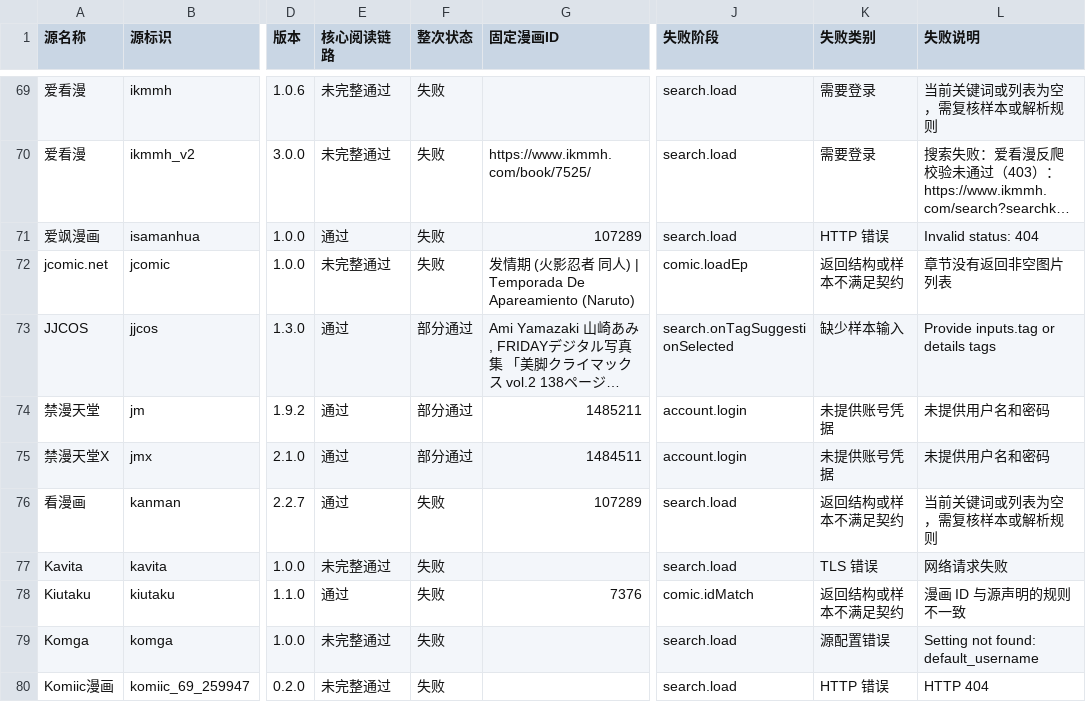
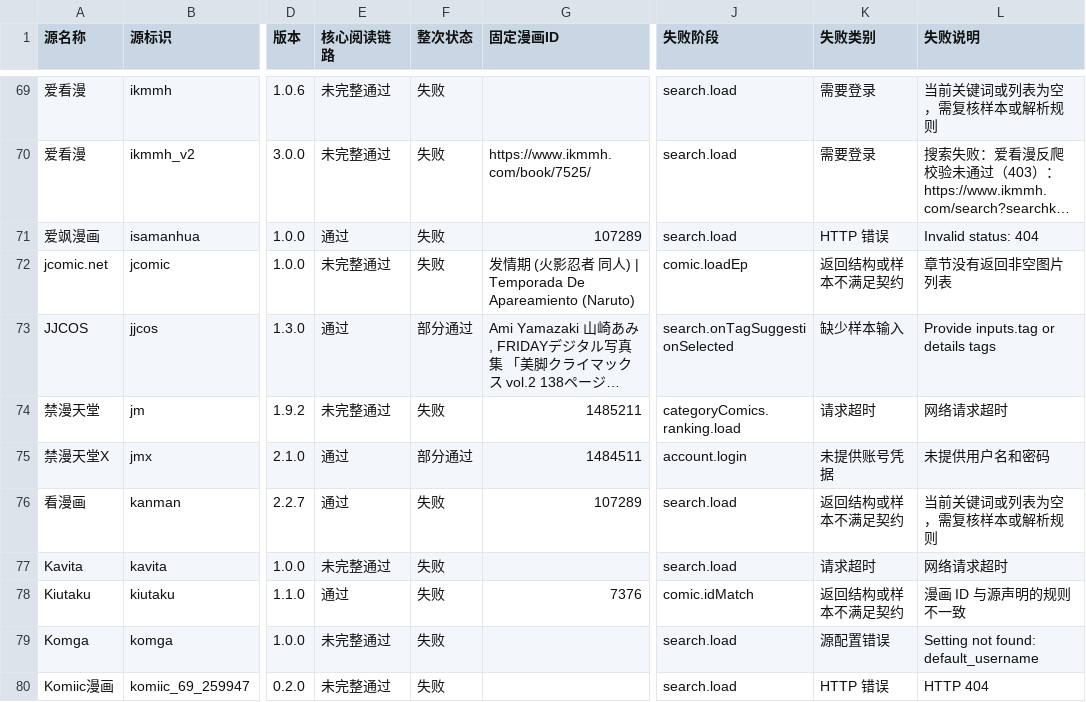
Before and after one commit to laincat/vensrc, a CSV file: data/sources.zh.csv, drawn as a sheet; only a part is shown, gaps mark what is left out; long unchanged cells end in …; the diff covers the shown part only; the diff names each change by its address in the sheet, - before the commit and + after, or states it on an @@ line.

```diff
--- a/data/sources.zh.csv
+++ b/data/sources.zh.csv
-E74 (核心阅读链路): 通过
+E74 (核心阅读链路): 未完整通过
-F74 (整次状态): 部分通过
+F74 (整次状态): 失败
-J74 (失败阶段): account.login
+J74 (失败阶段): categoryComics.ranking.load
-K74 (失败类别): 未提供账号凭据
+K74 (失败类别): 请求超时
-L74 (失败说明): 未提供用户名和密码
+L74 (失败说明): 网络请求超时
-K77 (失败类别): TLS 错误
+K77 (失败类别): 请求超时
-L77 (失败说明): 网络请求失败
+L77 (失败说明): 网络请求超时
```
Also changed, not shown: 39 edited cells elsewhere in this file, data/client-compatibility.zh.csv, 13 other files.
